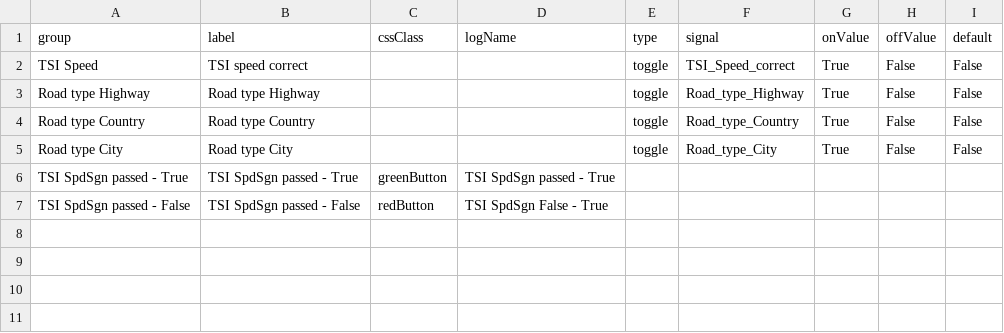
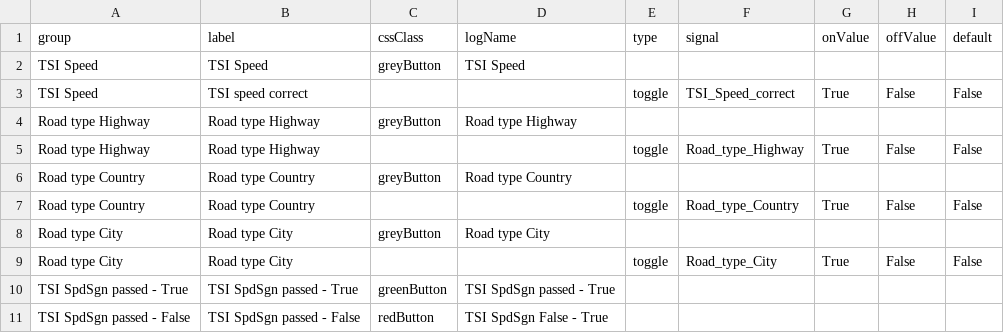
Before and after one commit to Lynoit/lynoit.github.io, a CSV file: tsi_ncap_buttons.csv, drawn as a sheet.

Commit message:
Update tsi_ncap_buttons.csv

```diff
--- a/tsi_ncap_buttons.csv
+++ b/tsi_ncap_buttons.csv
@@ -1,5 +1,9 @@
 group,label,cssClass,logName,type,signal,onValue,offValue,default
+TSI Speed,TSI Speed,greyButton,TSI Speed,,,,,
 TSI Speed,TSI speed correct,,,toggle,TSI_Speed_correct,True,False,False
+Road type Highway,Road type Highway,greyButton,Road type Highway,,,,,
 Road type Highway,Road type Highway,,,toggle,Road_type_Highway,True,False,False
+Road type Country,Road type Country,greyButton,Road type Country,,,,,
 Road type Country,Road type Country,,,toggle,Road_type_Country,True,False,False
+Road type City,Road type City,greyButton,Road type City,,,,,
 Road type City,Road type City,,,toggle,Road_type_City,True,False,False
```
